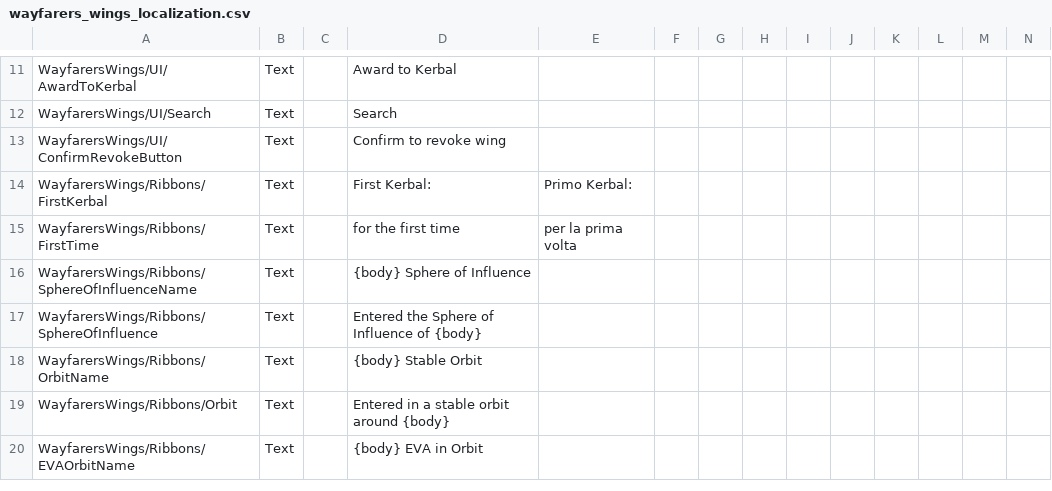
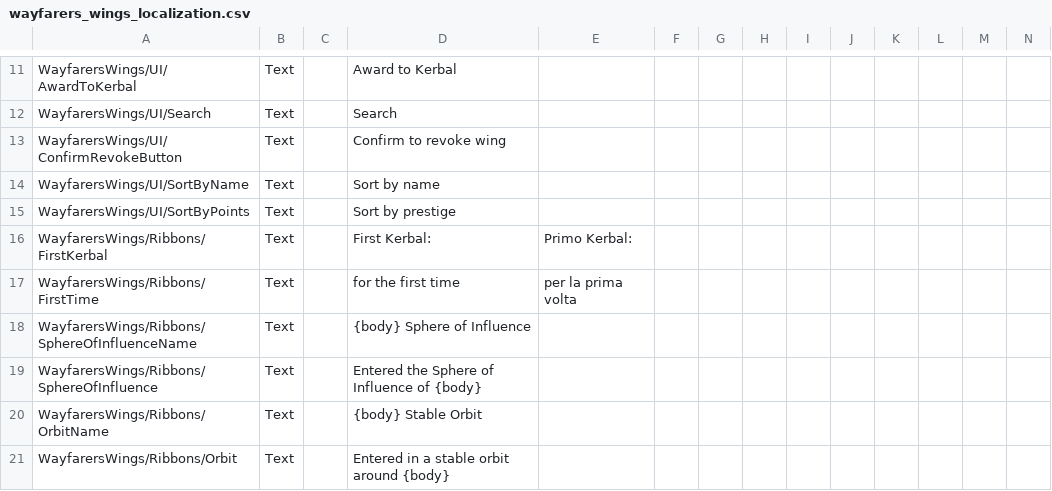
Before and after one commit to Kerbalight/WayfarersWings, a CSV file: plugin_template/localizations/wayfarers_wings_localization.csv, drawn as a sheet; only a part is shown, gaps mark what is left out; the shorter side is filled out with more unchanged rows; rows hold the shown columns only; the diff names each change by its address in the sheet, - before the commit and + after, or states it on an @@ line.

```diff
--- a/plugin_template/localizations/wayfarers_wings_localization.csv
+++ b/plugin_template/localizations/wayfarers_wings_localization.csv
+row 14: WayfarersWings/UI/SortByName | Text |  | Sort by name
+row 15: WayfarersWings/UI/SortByPoints | Text |  | Sort by prestige
```
Also changed, not shown: 14 other files.
